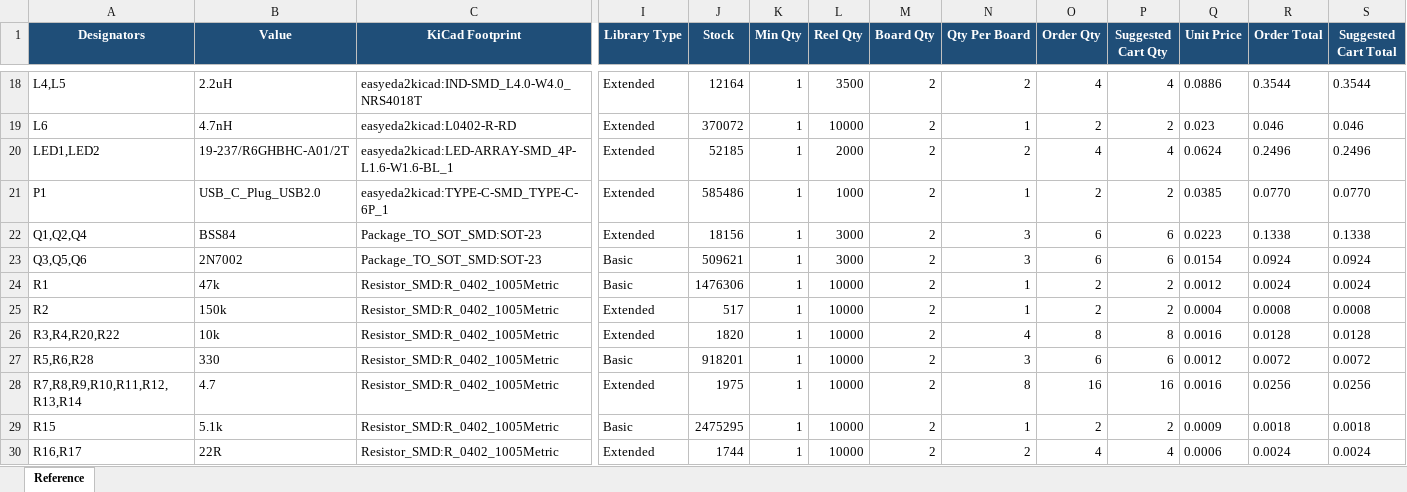
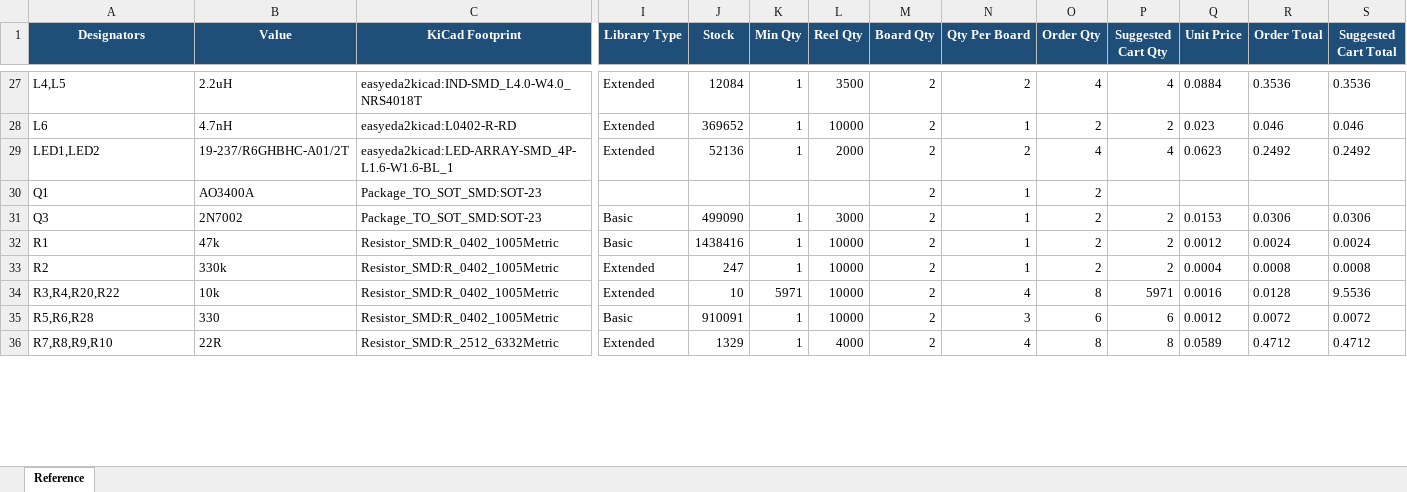
Before and after one commit to andrewsuggs465/smart_pouch_kicad, an Excel workbook: bom/smart_pouch_technical_reference.xlsx, sheet Reference, drawn as a sheet; only a part is shown, gaps mark what is left out; values as stored, in another font and other column widths than the file's, no borders; table styles not drawn; removed rows and columns are numbered as before the commit, all else as after; rows hold the shown columns only; the diff covers the shown part only; the diff names each change by its address in the sheet, - before the commit and + after, or states it on an @@ line.

```diff
--- a/bom/smart_pouch_technical_reference.xlsx (sheet Reference)
+++ b/bom/smart_pouch_technical_reference.xlsx (sheet Reference)
-J27 (Stock): 12164
+J27 (Stock): 12084
-Q27 (Unit Price): 0.0886
+Q27 (Unit Price): 0.0884
-R27 (Order Total): 0.3544
+R27 (Order Total): 0.3536
-S27 (Suggested Cart Total): 0.3544
+S27 (Suggested Cart Total): 0.3536
-J28 (Stock): 370072
+J28 (Stock): 369652
-J29 (Stock): 52185
+J29 (Stock): 52136
-Q29 (Unit Price): 0.0624
+Q29 (Unit Price): 0.0623
-R29 (Order Total): 0.2496
+R29 (Order Total): 0.2492
-S29 (Suggested Cart Total): 0.2496
+S29 (Suggested Cart Total): 0.2492
-row 21: P1 | USB_C_Plug_USB2.0 | easyeda2kicad:TYPE-C-SMD_TYPE-C-6P_1 | Extended | 585486 | 1 | 1000 | 2 | 1 | 2 | 2 | 0.0385 | 0.0770 | 0.0770
-row 22: Q1,Q2,Q4 | BSS84 | Package_TO_SOT_SMD:SOT-23 | Extended | 18156 | 1 | 3000 | 2 | 3 | 6 | 6 | 0.0223 | 0.1338 | 0.1338
+row 30: Q1 | AO3400A | Package_TO_SOT_SMD:SOT-23 |  |  |  |  | 2 | 1 | 2
-A31 (Designators): Q3,Q5,Q6
+A31 (Designators): Q3
-J31 (Stock): 509621
+J31 (Stock): 499090
-N31 (Qty Per Board): 3
+N31 (Qty Per Board): 1
-O31 (Order Qty): 6
+O31 (Order Qty): 2
-P31 (Suggested Cart Qty): 6
+P31 (Suggested Cart Qty): 2
-Q31 (Unit Price): 0.0154
+Q31 (Unit Price): 0.0153
-R31 (Order Total): 0.0924
+R31 (Order Total): 0.0306
-S31 (Suggested Cart Total): 0.0924
+S31 (Suggested Cart Total): 0.0306
-J32 (Stock): 1476306
+J32 (Stock): 1438416
-B33 (Value): 150k
+B33 (Value): 330k
-J33 (Stock): 517
+J33 (Stock): 247
-J34 (Stock): 1820
+J34 (Stock): 10
-K34 (Min Qty): 1
+K34 (Min Qty): 5971
-P34 (Suggested Cart Qty): 8
+P34 (Suggested Cart Qty): 5971
-S34 (Suggested Cart Total): 0.0128
+S34 (Suggested Cart Total): 9.5536
-J35 (Stock): 918201
+J35 (Stock): 910091
-row 28: R7,R8,R9,R10,R11,R12,R13,R14 | 4.7 | Resistor_SMD:R_0402_1005Metric | Extended | 1975 | 1 | 10000 | 2 | 8 | 16 | 16 | 0.0016 | 0.0256 | 0.0256
-row 29: R15 | 5.1k | Resistor_SMD:R_0402_1005Metric | Basic | 2475295 | 1 | 10000 | 2 | 1 | 2 | 2 | 0.0009 | 0.0018 | 0.0018
-row 30: R16,R17 | 22R | Resistor_SMD:R_0402_1005Metric | Extended | 1744 | 1 | 10000 | 2 | 2 | 4 | 4 | 0.0006 | 0.0024 | 0.0024
+row 36: R7,R8,R9,R10 | 22R | Resistor_SMD:R_2512_6332Metric | Extended | 1329 | 1 | 4000 | 2 | 4 | 8 | 8 | 0.0589 | 0.4712 | 0.4712
```
Also changed, not shown: 19 added rows, 2 removed rows and 111 edited cells elsewhere in this sheet, bom/JLC_CART.xlsx, 12 other files.
